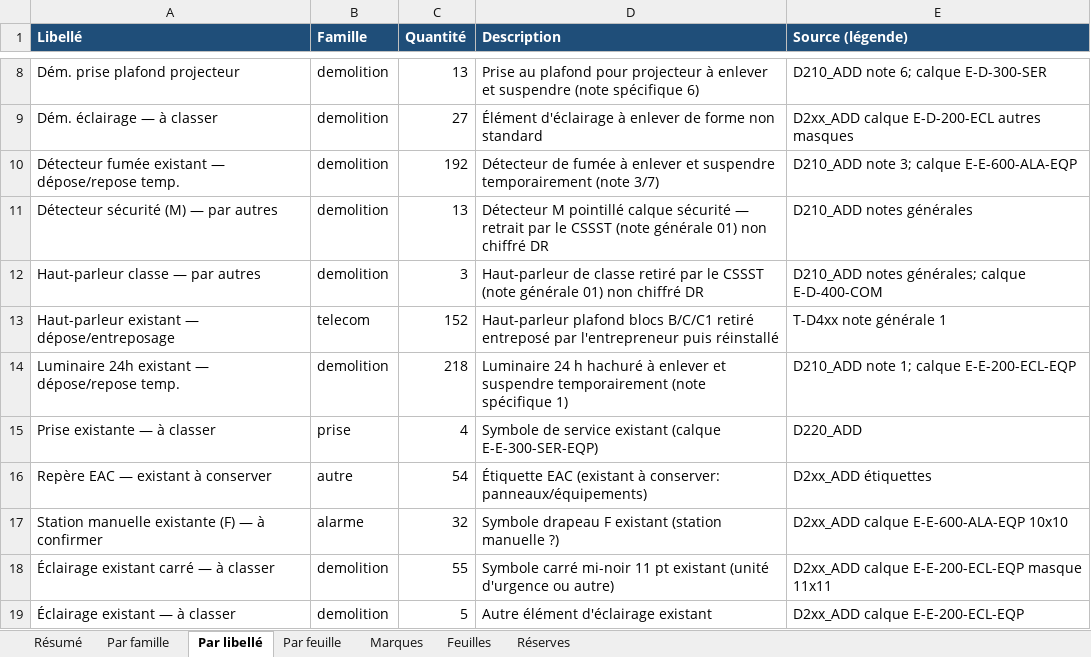
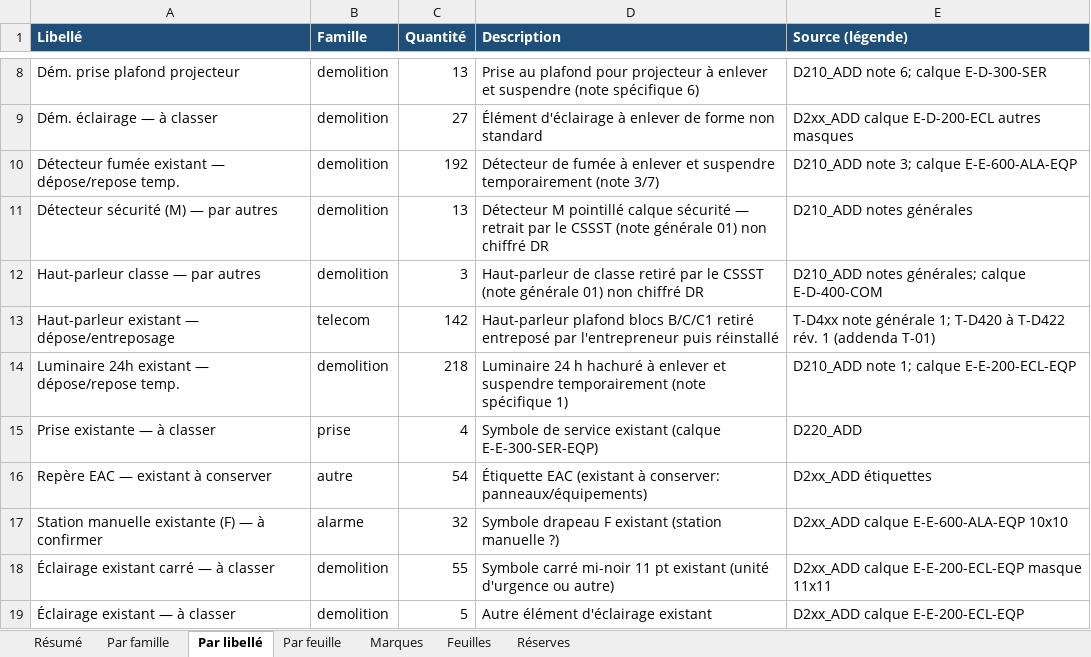
Before and after one commit to fvegiard/dr-estimation-ia, an Excel workbook: dossiers/S-1835/releve.xlsx, sheet Par libellé, drawn as a sheet; only a part is shown, gaps mark what is left out; values as stored, in another font and other column widths than the file's, no borders; the diff names each change by its address in the sheet, - before the commit and + after, or states it on an @@ line.

```diff
--- a/dossiers/S-1835/releve.xlsx (sheet Par libellé)
+++ b/dossiers/S-1835/releve.xlsx (sheet Par libellé)
-C13 (Quantité): 152
+C13 (Quantité): 142
-E13 (Source (légende)): T-D4xx note générale 1
+E13 (Source (légende)): T-D4xx note générale 1; T-D420 à T-D422 rév. 1 (addenda T-01)
```
Also changed, not shown: sheet Marques, sheet Feuilles, sheet Par feuille, sheet Réserves, sheet Par famille, sheet Résumé, 39 other files.
